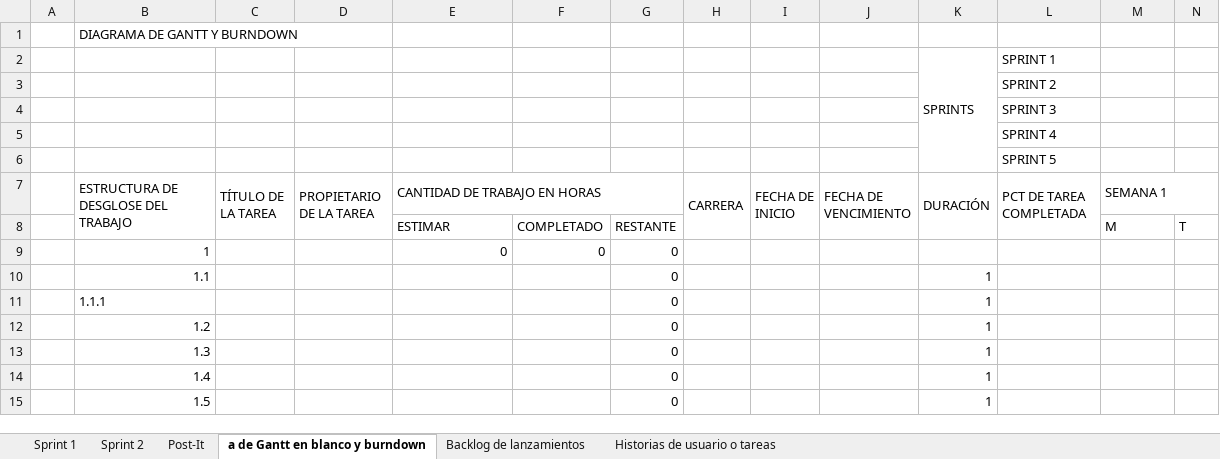
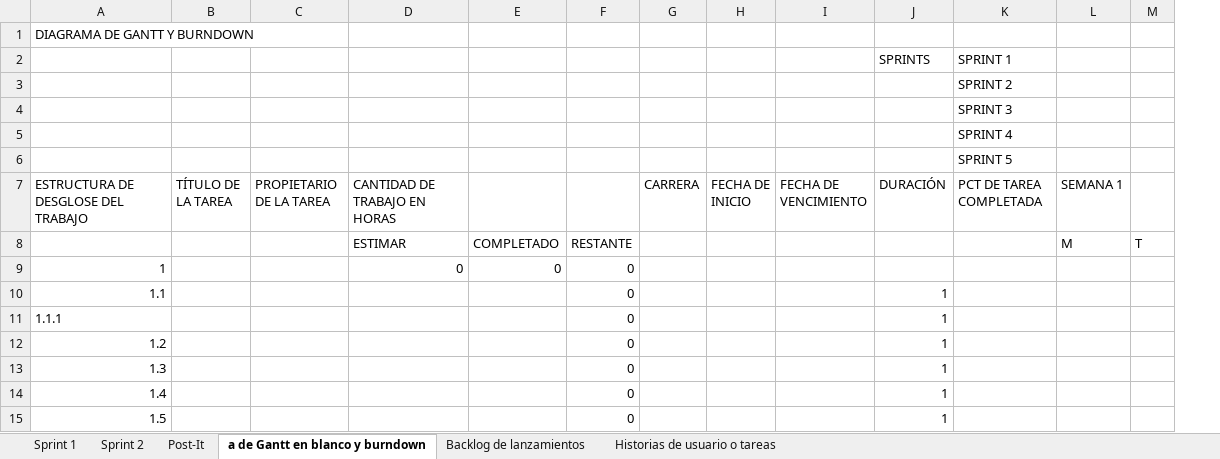
Before and after one commit to Taller-de-proyectos-I/IDEA-PROYECTO, an Excel workbook: Scrum-Project-Management.xlsx, sheet a de Gantt en blanco y burndown, drawn as a sheet; only a part is shown; values as stored, in another font and other column widths than the file's, no cell formats; charts and pictures and conditional formats not drawn; the diff covers the shown part only; the diff names each change by its address in the sheet, - before the commit and + after, or states it on an @@ line.

```diff
--- a/Scrum-Project-Management.xlsx (sheet a de Gantt en blanco y burndown)
+++ b/Scrum-Project-Management.xlsx (sheet a de Gantt en blanco y burndown)
-column A, empty
-K2:K6 merged
-B7:B8 merged
-C7:C8 merged
-D7:D8 merged
-E7:G7 merged
-H7:H8 merged
-I7:I8 merged
-J7:J8 merged
-K7:K8 merged
-L7:L8 merged
-M7:Q7 merged
```
Also changed, not shown: merged cells elsewhere in this sheet, sheet Sprint 2, sheet Sprint 1, sheet Historias de usuario o tareas, sheet Post-It, sheet Backlog de lanzamientos, cell formats, formulas that keep their value, charts or pictures.
